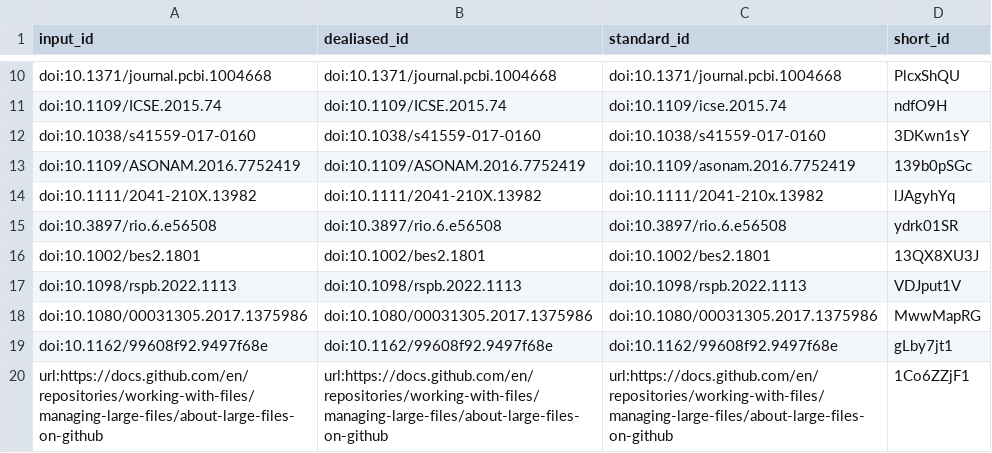
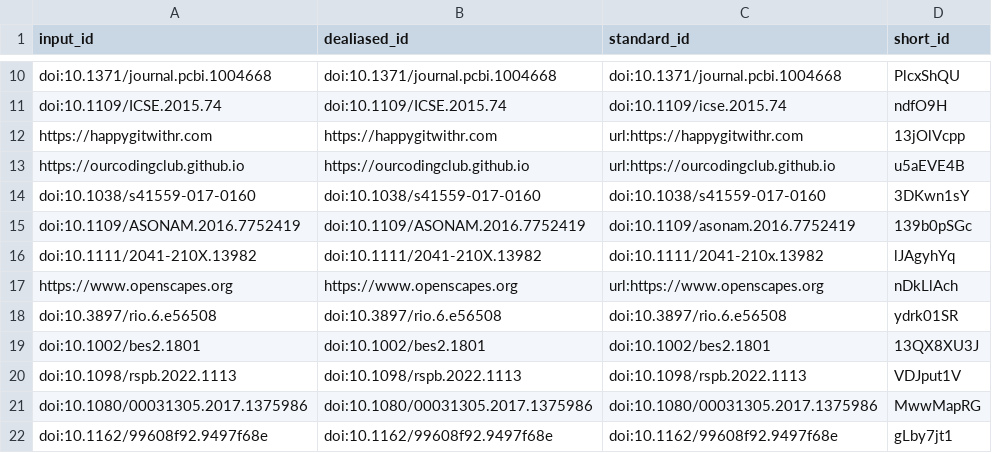
Before and after one commit to SORTEE-Github-Hackathon/manuscript, a TSV file: citations.tsv, drawn as a sheet; only a part is shown, gaps mark what is left out; the shorter side is filled out with more unchanged rows.

Commit message:
Adding manual references and testing fixes [ci skip]
This build is based on
https://github.com/SORTEE-Github-Hackathon/manuscript/commit/c6a8b5b1c928dbf7ce2eb84352ffbbdf4ff77e1d.

This commit was created by the following CI build and job:
https://github.com/SORTEE-Github-Hackathon/manuscript/commit/c6a8b5b1c928dbf7ce2eb84352ffbbdf4ff77e1d/checks
https://github.com/SORTEE-Github-Hackathon/manuscript/actions/runs/4366796796

```diff
--- a/citations.tsv
+++ b/citations.tsv
@@ -11,2 +11,4 @@ doi:10.1371/journal.pcbi.1004668	doi:10.1371/journal.pcbi.1004668	doi:10.1371/jo
 doi:10.1109/ICSE.2015.74	doi:10.1109/ICSE.2015.74	doi:10.1109/icse.2015.74	ndfO9H
+https://happygitwithr.com	https://happygitwithr.com	url:https://happygitwithr.com	13jOlVcpp
+https://ourcodingclub.github.io	https://ourcodingclub.github.io	url:https://ourcodingclub.github.io	u5aEVE4B
 doi:10.1038/s41559-017-0160	doi:10.1038/s41559-017-0160	doi:10.1038/s41559-017-0160	3DKwn1sY
@@ -14,2 +16,3 @@ doi:10.1109/ASONAM.2016.7752419	doi:10.1109/ASONAM.2016.7752419	doi:10.1109/ason
 doi:10.1111/2041-210X.13982	doi:10.1111/2041-210X.13982	doi:10.1111/2041-210x.13982	lJAgyhYq
+https://www.openscapes.org	https://www.openscapes.org	url:https://www.openscapes.org	nDkLlAch
 doi:10.3897/rio.6.e56508	doi:10.3897/rio.6.e56508	doi:10.3897/rio.6.e56508	ydrk01SR
```
Also changed, not shown: 8 other files.
